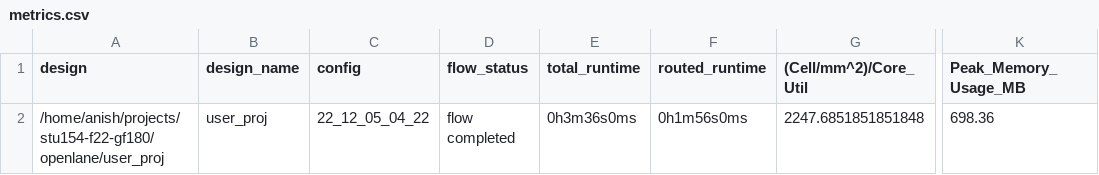
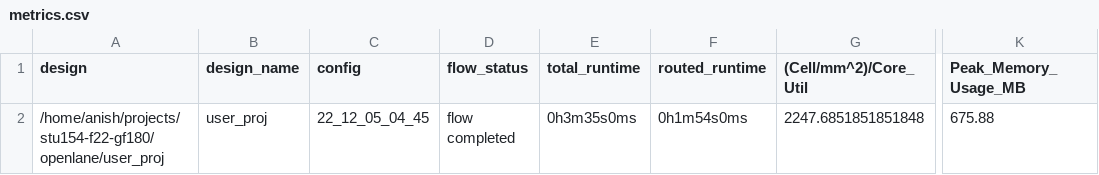
Before and after one commit to asinghani/stu154-f22-gf180, a CSV file: signoff/user_proj/metrics.csv, drawn as a sheet; only a part is shown, gaps mark what is left out; the diff names each change by its address in the sheet, - before the commit and + after, or states it on an @@ line.

```diff
--- a/signoff/user_proj/metrics.csv
+++ b/signoff/user_proj/metrics.csv
-C2 (config): 22_12_05_04_22
+C2 (config): 22_12_05_04_45
-E2 (total_runtime): 0h3m36s0ms
+E2 (total_runtime): 0h3m35s0ms
-F2 (routed_runtime): 0h1m56s0ms
+F2 (routed_runtime): 0h1m54s0ms
-K2 (Peak_Memory_Usage_MB): 698.36
+K2 (Peak_Memory_Usage_MB): 675.88
```
Also changed, not shown: signoff/user_project_wrapper/metrics.csv, 15 other files.
